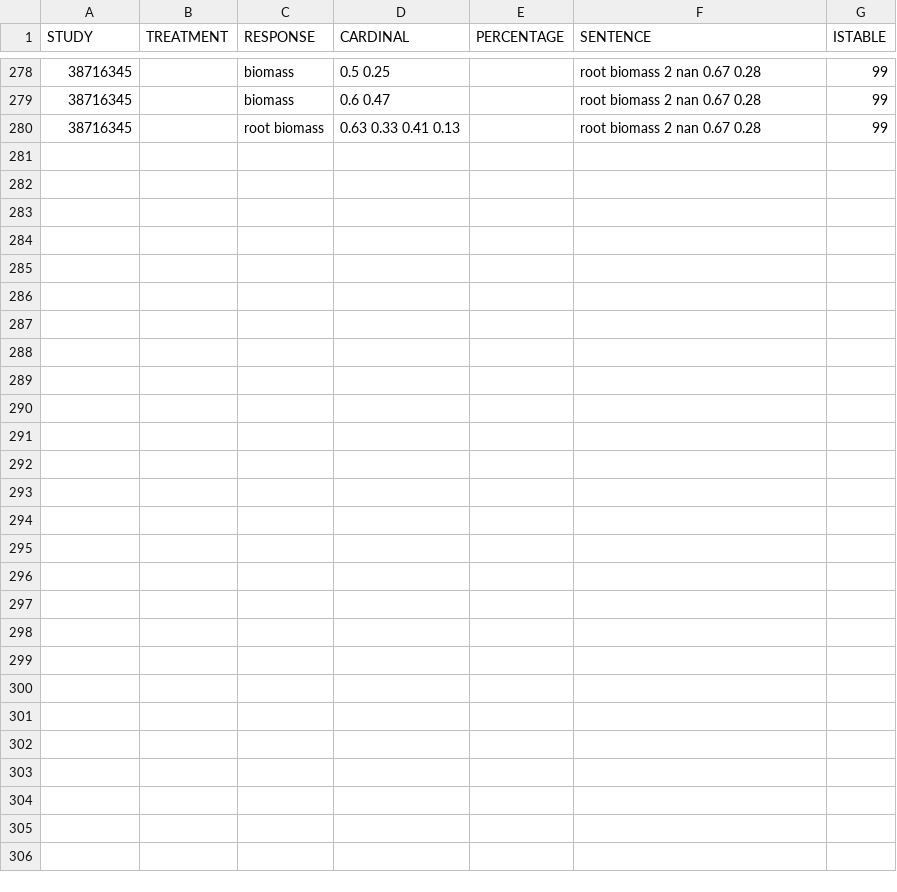
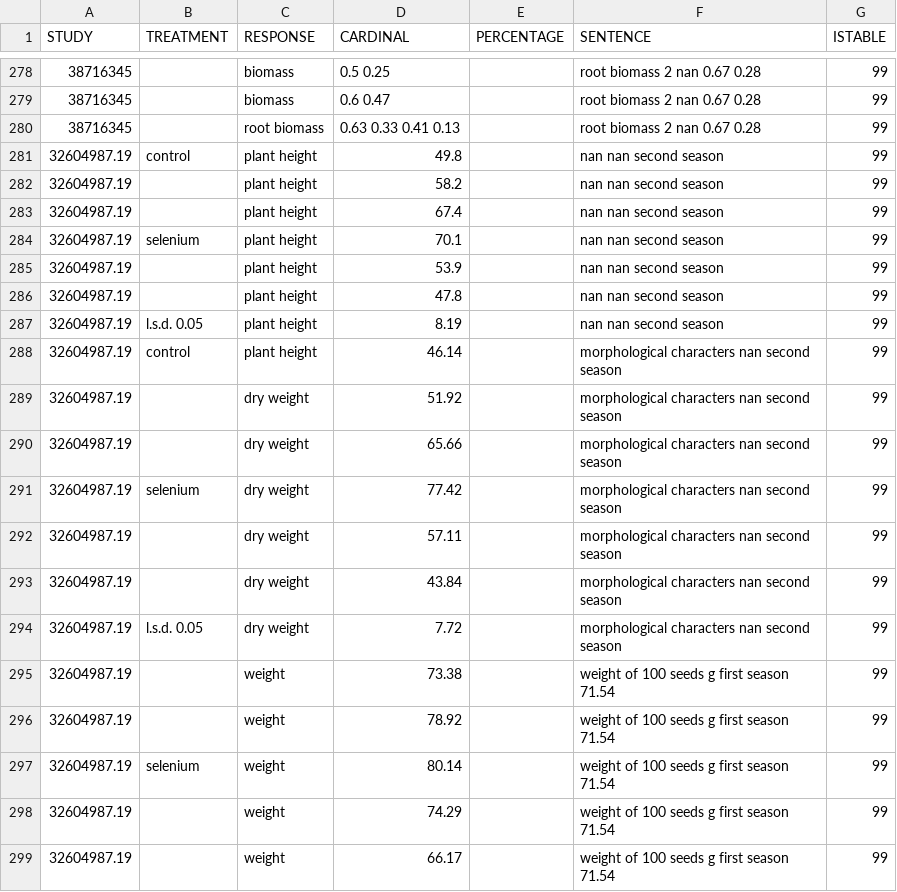
Before and after one commit to jusinowicz/metascrape, a CSV file: output/extracted_tables1.csv, drawn as a sheet; only a part is shown, gaps mark what is left out; the diff covers the shown part only; the diff names each change by its address in the sheet, - before the commit and + after, or states it on an @@ line.

Commit message:
Update extracted_tables1.csv

```diff
--- a/output/extracted_tables1.csv
+++ b/output/extracted_tables1.csv
+row 281: 32604987.19 | control | plant height | 49.8 |  | nan nan second season | 99
+row 282: 32604987.19 |  | plant height | 58.2 |  | nan nan second season | 99
+row 283: 32604987.19 |  | plant height | 67.4 |  | nan nan second season | 99
+row 284: 32604987.19 | selenium | plant height | 70.1 |  | nan nan second season | 99
+row 285: 32604987.19 |  | plant height | 53.9 |  | nan nan second season | 99
+row 286: 32604987.19 |  | plant height | 47.8 |  | nan nan second season | 99
+row 287: 32604987.19 | l.s.d. 0.05 | plant height | 8.19 |  | nan nan second season | 99
+row 288: 32604987.19 | control | plant height | 46.14 |  | morphological characters nan second season | 99
+row 289: 32604987.19 |  | dry weight | 51.92 |  | morphological characters nan second season | 99
+row 290: 32604987.19 |  | dry weight | 65.66 |  | morphological characters nan second season | 99
+row 291: 32604987.19 | selenium | dry weight | 77.42 |  | morphological characters nan second season | 99
+row 292: 32604987.19 |  | dry weight | 57.11 |  | morphological characters nan second season | 99
+row 293: 32604987.19 |  | dry weight | 43.84 |  | morphological characters nan second season | 99
+row 294: 32604987.19 | l.s.d. 0.05 | dry weight | 7.72 |  | morphological characters nan second season | 99
+row 295: 32604987.19 |  | weight | 73.38 |  | weight of 100 seeds g first season 71.54 | 99
+row 296: 32604987.19 |  | weight | 78.92 |  | weight of 100 seeds g first season 71.54 | 99
+row 297: 32604987.19 | selenium | weight | 80.14 |  | weight of 100 seeds g first season 71.54 | 99
+row 298: 32604987.19 |  | weight | 74.29 |  | weight of 100 seeds g first season 71.54 | 99
+row 299: 32604987.19 |  | weight | 66.17 |  | weight of 100 seeds g first season 71.54 | 99
```
Also changed, not shown: 14 added rows elsewhere in this file.
